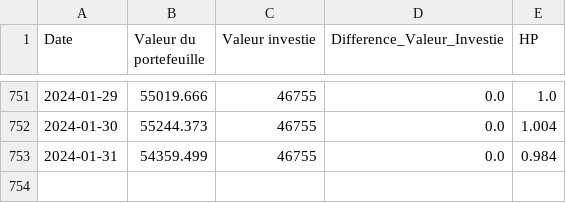
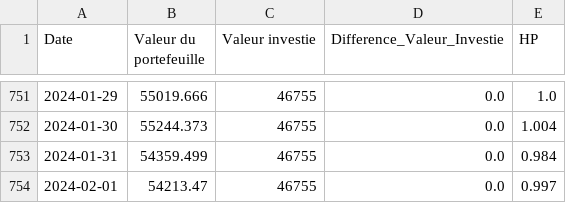
Before and after one commit to FloScythe/Code_Python, a CSV file: Finance/Rendement.csv, drawn as a sheet; only a part is shown, gaps mark what is left out.

```diff
--- a/Finance/Rendement.csv
+++ b/Finance/Rendement.csv
@@ -753 +753,2 @@ Date;Valeur du portefeuille;Valeur investie;Difference_Valeur_Investie;HP
 2024-01-31;54359.499;46755;0.0;0.984
+2024-02-01;54213.47;46755;0.0;0.997
```
Also changed, not shown: 2 other files.
